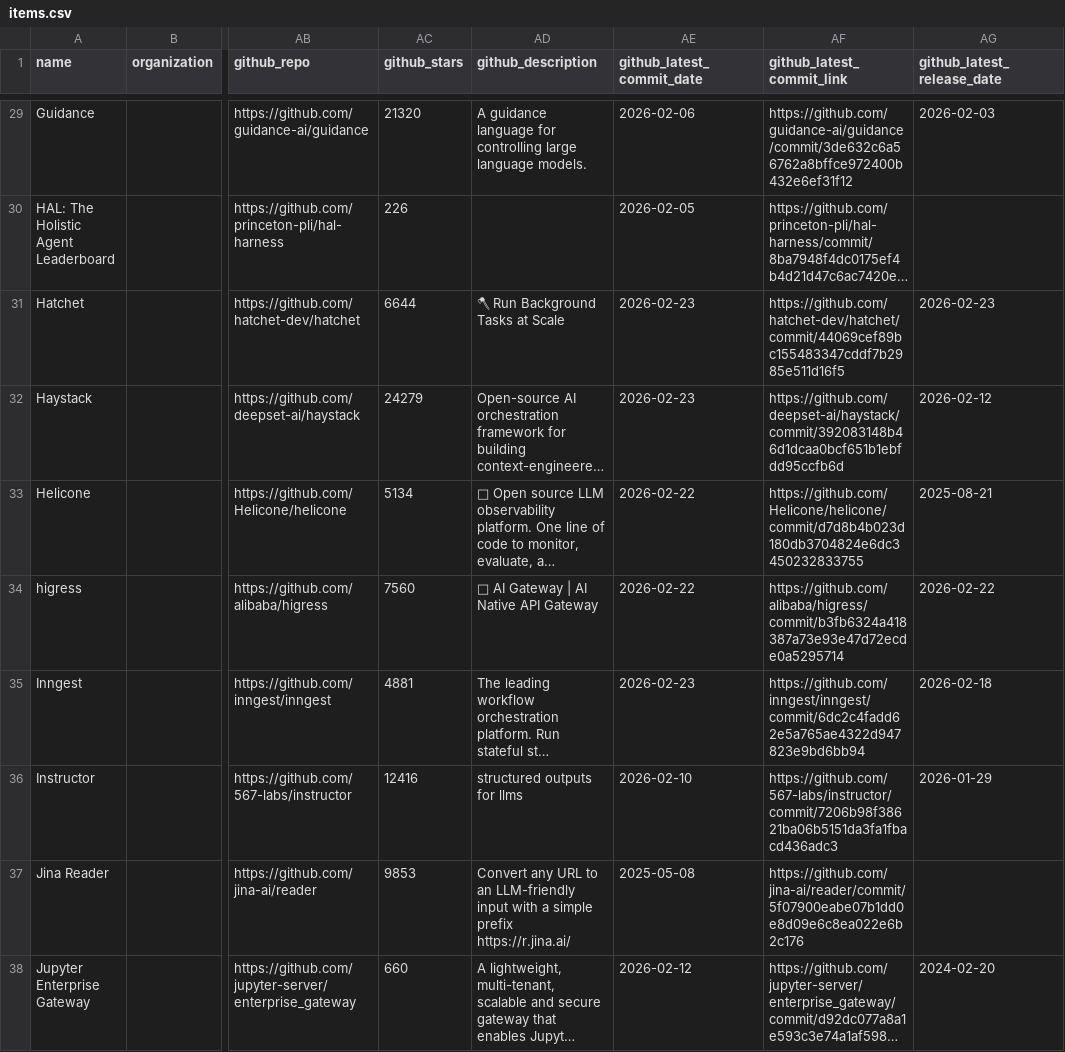
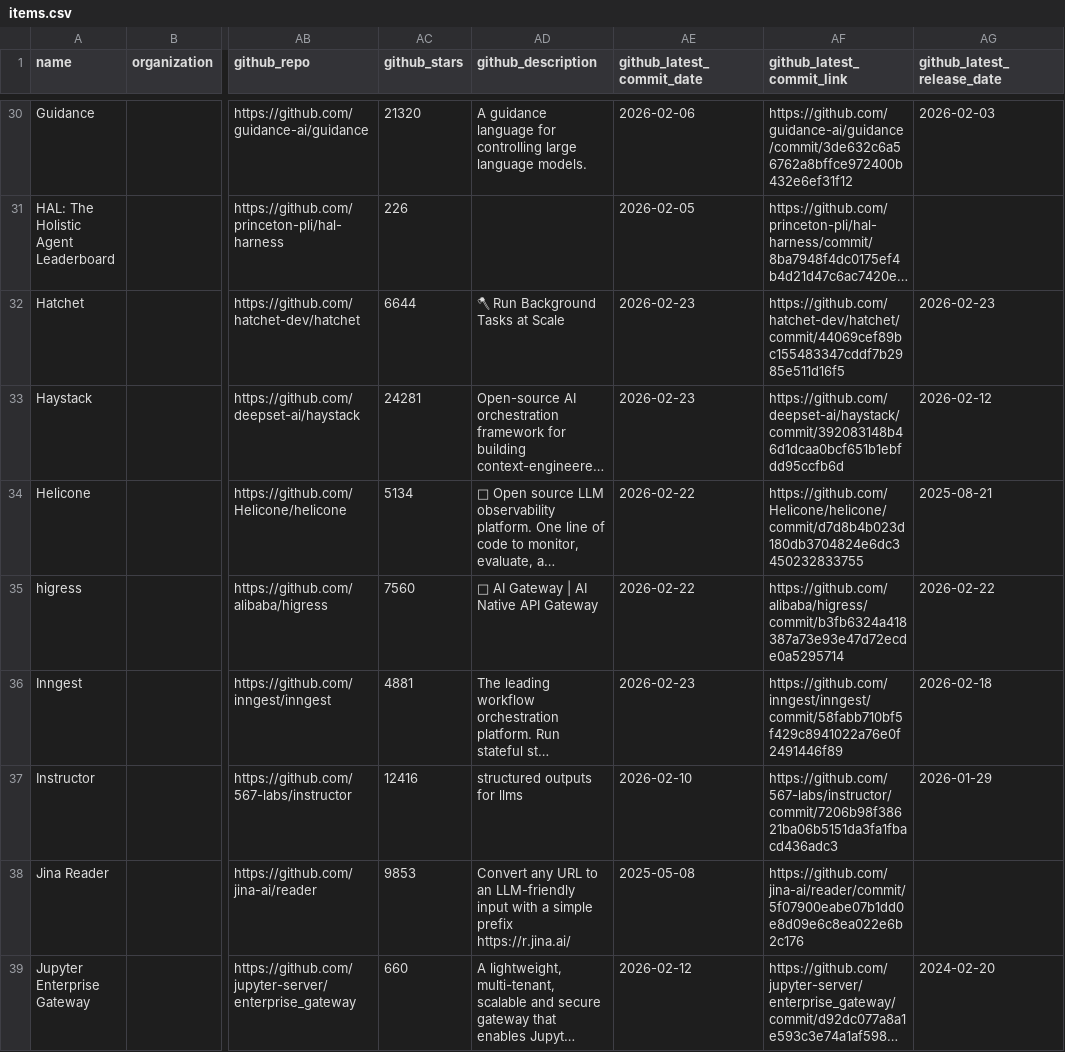
Before and after one commit to agentic-community/agentic-landscape, a CSV file: docs/items.csv, drawn as a sheet; only a part is shown, gaps mark what is left out; long unchanged cells end in …; addresses are those after the commit; the diff covers the shown part only; the diff names each change by its address in the sheet, - before the commit and + after, or states it on an @@ line.

```diff
--- a/docs/items.csv
+++ b/docs/items.csv
-AC33 (github_stars): 24279
+AC33 (github_stars): 24281
-AF36 (github_latest_commit_link): https://github.com/inngest/inngest/commit/6dc2c4fadd62e5a765ae4322d947823e9bd6bb94
+AF36 (github_latest_commit_link): https://github.com/inngest/inngest/commit/58fabb710bf5f429c8941022a76e0f2491446f89
```
Also changed, not shown: 1 added row and 53 edited cells elsewhere in this file, 47 other files.
